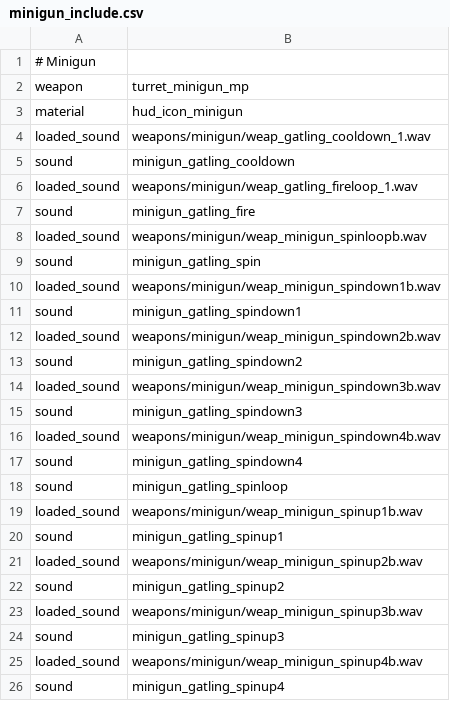
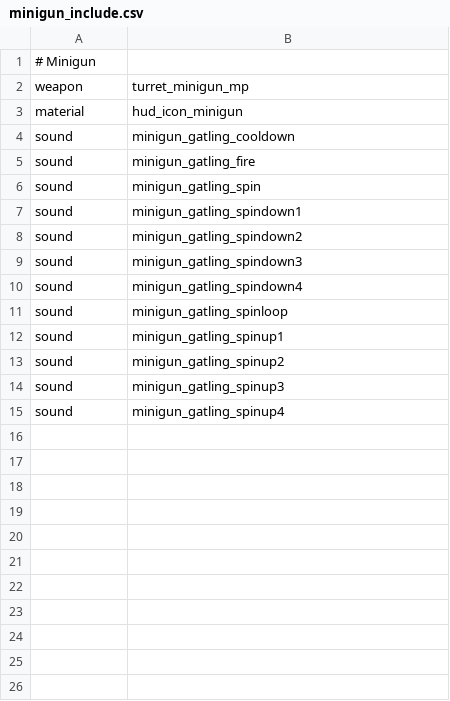
Before and after one commit to Rackover/iw4x-mod-builder, a CSV file: app/data/csv/minigun_include.csv, drawn as a sheet.

Commit message:
Removed unnecessary fluff in minigun include

```diff
--- a/app/data/csv/minigun_include.csv
+++ b/app/data/csv/minigun_include.csv
@@ -3,24 +3,13 @@ weapon,turret_minigun_mp
 material,hud_icon_minigun
-loaded_sound,weapons/minigun/weap_gatling_cooldown_1.wav
 sound,minigun_gatling_cooldown
-loaded_sound,weapons/minigun/weap_gatling_fireloop_1.wav
 sound,minigun_gatling_fire
-loaded_sound,weapons/minigun/weap_minigun_spinloopb.wav
 sound,minigun_gatling_spin
-loaded_sound,weapons/minigun/weap_minigun_spindown1b.wav
 sound,minigun_gatling_spindown1
-loaded_sound,weapons/minigun/weap_minigun_spindown2b.wav
 sound,minigun_gatling_spindown2
-loaded_sound,weapons/minigun/weap_minigun_spindown3b.wav
 sound,minigun_gatling_spindown3
-loaded_sound,weapons/minigun/weap_minigun_spindown4b.wav
 sound,minigun_gatling_spindown4
 sound,minigun_gatling_spinloop
-loaded_sound,weapons/minigun/weap_minigun_spinup1b.wav
 sound,minigun_gatling_spinup1
-loaded_sound,weapons/minigun/weap_minigun_spinup2b.wav
 sound,minigun_gatling_spinup2
-loaded_sound,weapons/minigun/weap_minigun_spinup3b.wav
 sound,minigun_gatling_spinup3
-loaded_sound,weapons/minigun/weap_minigun_spinup4b.wav
 sound,minigun_gatling_spinup4
```
